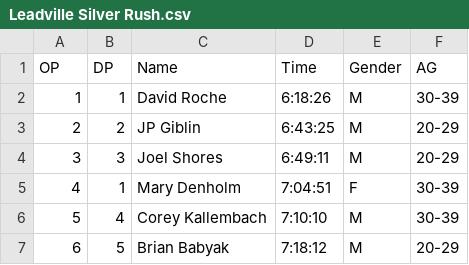
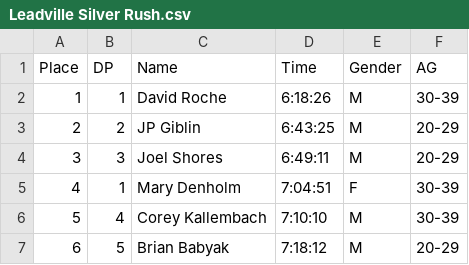
Before and after one commit to srmatth/uroy-2024, a CSV file: data/race_results/Leadville Silver Rush.csv, drawn as a sheet; only a part is shown.

```diff
--- a/data/race_results/Leadville Silver Rush.csv
+++ b/data/race_results/Leadville Silver Rush.csv
@@ -1,2 +1,2 @@
-OP,DP,Name,Time,Gender,AG
+Place,DP,Name,Time,Gender,AG
 1,1,David Roche,6:18:26,M,30-39
```
Also changed, not shown: data/race_results/IAU World Championships (Men).csv, data/race_results/Leadville.csv, 9 other files.
